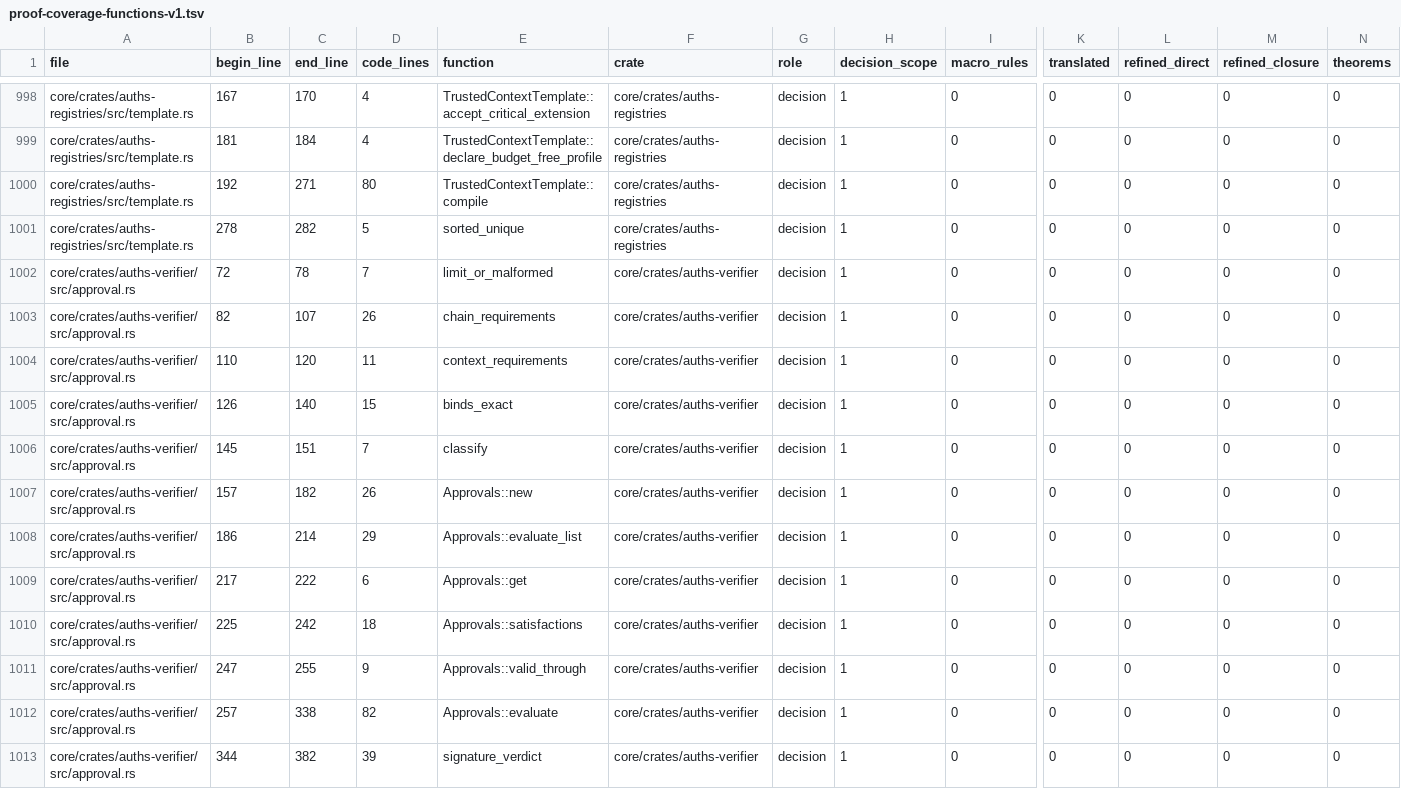
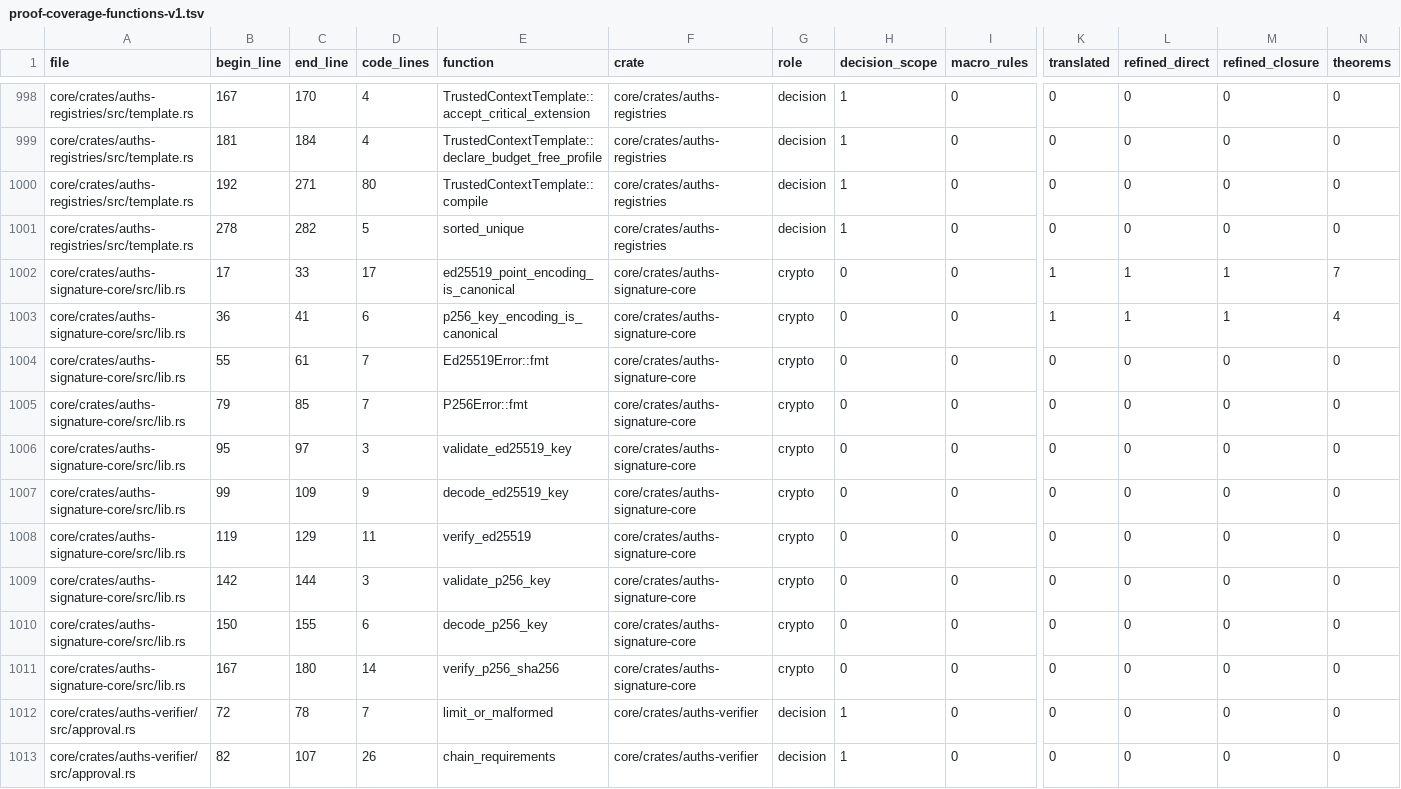
Before and after one commit to auths-dev/auths-proof, a TSV file: formal/proof-coverage-functions-v1.tsv, drawn as a sheet; only a part is shown, gaps mark what is left out; the shorter side is filled out with more unchanged rows; rows hold the shown columns only; the diff names each change by its address in the sheet, - before the commit and + after, or states it on an @@ line.

Commit message:
feat(formal): qualify canonical signature encoding guards

```diff
--- a/formal/proof-coverage-functions-v1.tsv
+++ b/formal/proof-coverage-functions-v1.tsv
+row 1002: core/crates/auths-signature-core/src/lib.rs | 17 | 33 | 17 | ed25519_point_encoding_is_canonical | core/crates/auths-signature-core | crypto | 0 | 0 | 1 | 1 | 1 | 7
+row 1003: core/crates/auths-signature-core/src/lib.rs | 36 | 41 | 6 | p256_key_encoding_is_canonical | core/crates/auths-signature-core | crypto | 0 | 0 | 1 | 1 | 1 | 4
+row 1004: core/crates/auths-signature-core/src/lib.rs | 55 | 61 | 7 | Ed25519Error::fmt | core/crates/auths-signature-core | crypto | 0 | 0 | 0 | 0 | 0 | 0
+row 1005: core/crates/auths-signature-core/src/lib.rs | 79 | 85 | 7 | P256Error::fmt | core/crates/auths-signature-core | crypto | 0 | 0 | 0 | 0 | 0 | 0
+row 1006: core/crates/auths-signature-core/src/lib.rs | 95 | 97 | 3 | validate_ed25519_key | core/crates/auths-signature-core | crypto | 0 | 0 | 0 | 0 | 0 | 0
+row 1007: core/crates/auths-signature-core/src/lib.rs | 99 | 109 | 9 | decode_ed25519_key | core/crates/auths-signature-core | crypto | 0 | 0 | 0 | 0 | 0 | 0
+row 1008: core/crates/auths-signature-core/src/lib.rs | 119 | 129 | 11 | verify_ed25519 | core/crates/auths-signature-core | crypto | 0 | 0 | 0 | 0 | 0 | 0
+row 1009: core/crates/auths-signature-core/src/lib.rs | 142 | 144 | 3 | validate_p256_key | core/crates/auths-signature-core | crypto | 0 | 0 | 0 | 0 | 0 | 0
+row 1010: core/crates/auths-signature-core/src/lib.rs | 150 | 155 | 6 | decode_p256_key | core/crates/auths-signature-core | crypto | 0 | 0 | 0 | 0 | 0 | 0
+row 1011: core/crates/auths-signature-core/src/lib.rs | 167 | 180 | 14 | verify_p256_sha256 | core/crates/auths-signature-core | crypto | 0 | 0 | 0 | 0 | 0 | 0
```
Also changed, not shown: 42 other files.
